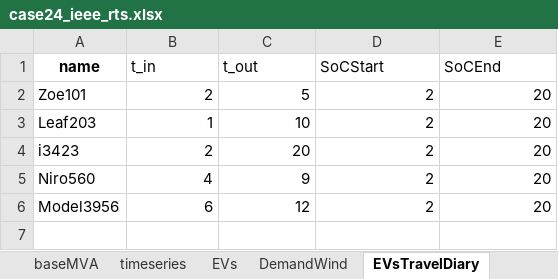
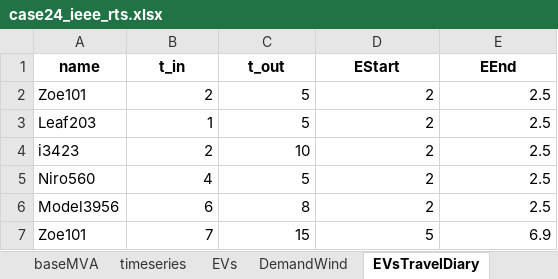
Before and after one commit to bukhsh/Smart-EV-Charging, an Excel workbook: testcases/case24_ieee_rts.xlsx, sheet EVsTravelDiary, drawn as a sheet; values as stored, in another font and other column widths than the file's, no borders; the diff names each change by its address in the sheet, - before the commit and + after, or states it on an @@ line.

```diff
--- a/testcases/case24_ieee_rts.xlsx (sheet EVsTravelDiary)
+++ b/testcases/case24_ieee_rts.xlsx (sheet EVsTravelDiary)
@@ B1:E1 bold: off → on, alignment: left → center @@
-D1: SoCStart
+D1: EStart
-E1: SoCEnd
+E1: EEnd
-E2:E6 (EEnd): 20
+E2:E6 (EEnd): 2.5
-C3 (t_out): 10
+C3 (t_out): 5
-C4 (t_out): 20
+C4 (t_out): 10
-C5 (t_out): 9
+C5 (t_out): 5
-C6 (t_out): 12
+C6 (t_out): 8
+row 7: Zoe101 | 7 | 15 | 5 | 6.9
```
Also changed, not shown: sheet EVs, sheet transformer, sheet branch, sheet timeseries, 27 other files.
